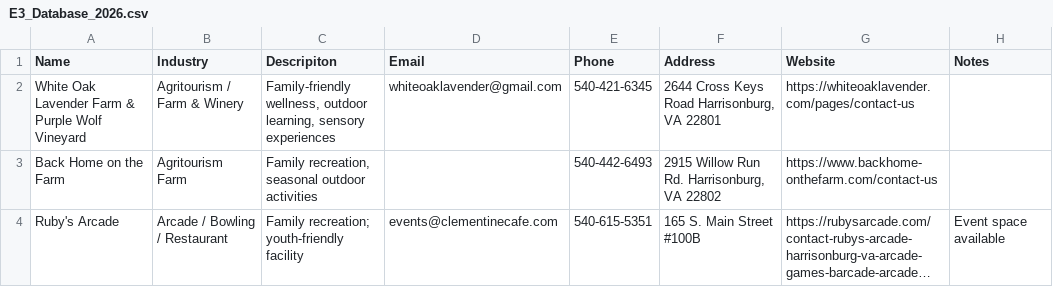
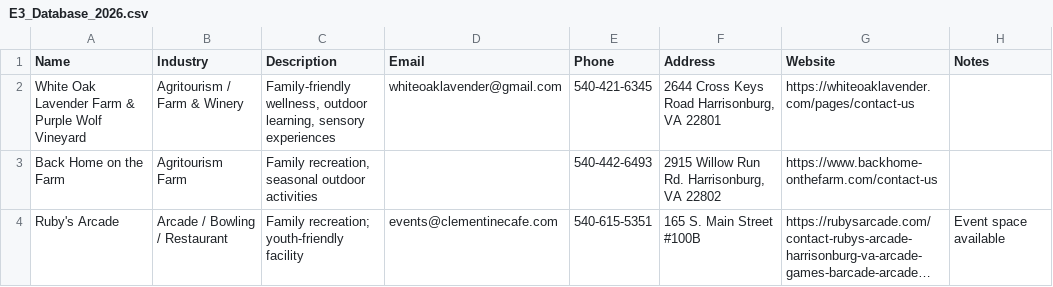
Before and after one commit to sophiafeld1/Empowerment3, a CSV file: data/E3_Database_2026.csv, drawn as a sheet; only a part is shown; long unchanged cells end in ….

Commit message:
changes to database, accurate feilds and frontend updates for db feilds

```diff
--- a/data/E3_Database_2026.csv
+++ b/data/E3_Database_2026.csv
@@ -1,2 +1,2 @@
-Name,Industry,Descripiton,Email,Phone,Address,Website,Notes,,,,,,,,,,,,,,,,,,,,,,,,,,,,,,,,,
+Name,Industry,Description,Email,Phone,Address,Website,Notes,,,,,,,,,,,,,,,,,,,,,,,,,,,,,,,,,
 White Oak Lavender Farm & Purple Wolf Vineyard,Agritourism / Farm & Winery,"Family-friendly wellness, outdoor learning, sensory experiences",whiteoaklavender@gmail.com,540-421-6345,"2644 Cross Keys Road Harrisonburg, VA 22801",https://whiteoaklavender.com/pages/contact-us,,,,,,,,,,,,,,,,,,,,,,,,,,,,,,,,,,
```
Also changed, not shown: 6 other files.
